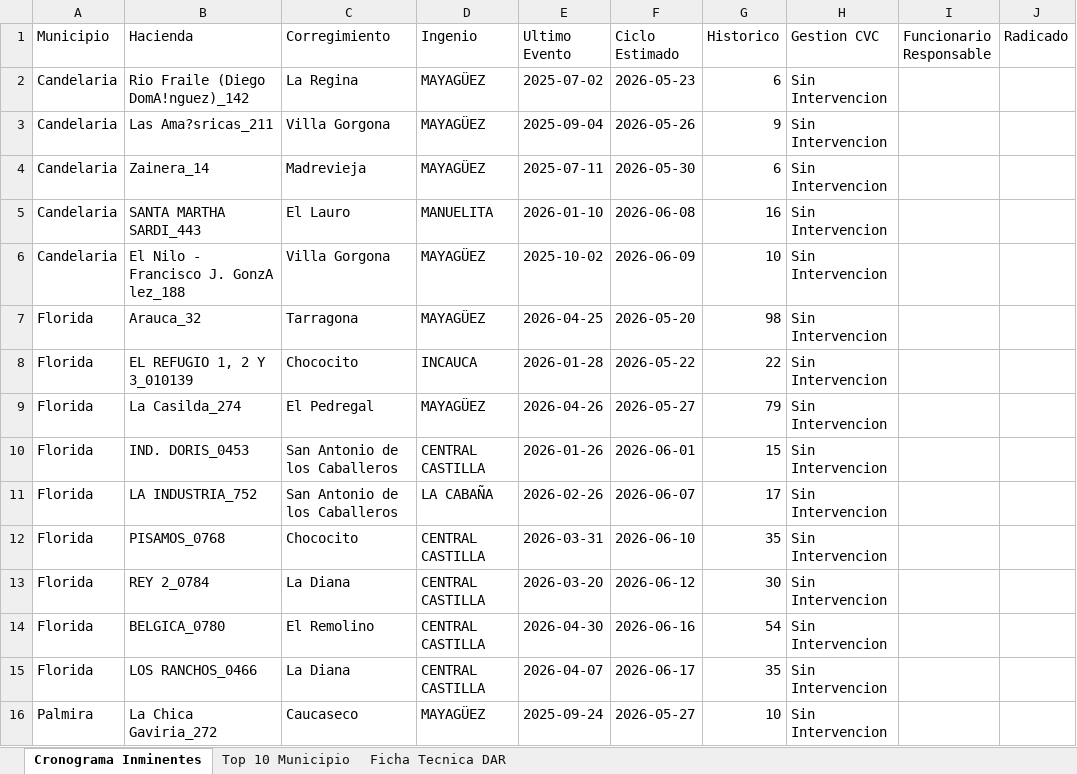
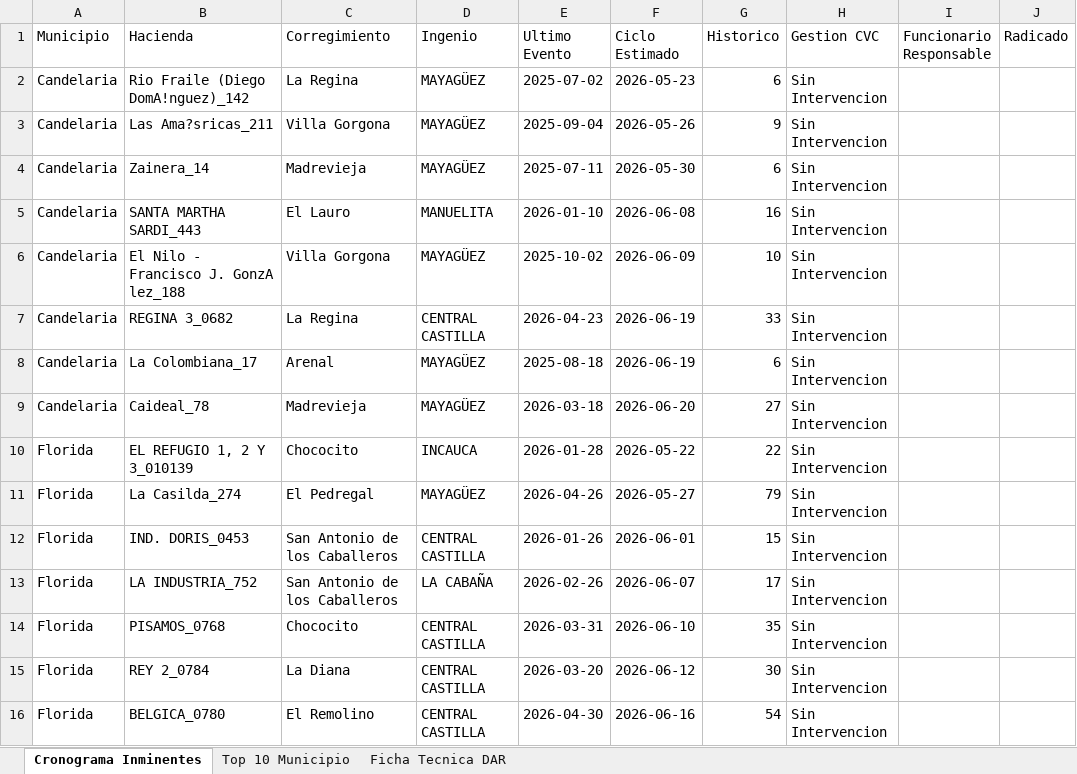
Before and after one commit to secasor/SATICA-V2, an Excel workbook: data_master/SATICA_Seguimiento_latest.xlsx, sheet Cronograma Inminentes, drawn as a sheet; only a part is shown; the shorter side is filled out with more unchanged rows; values as stored, in another font and other column widths than the file's, no borders; removed rows and columns are numbered as before the commit, all else as after; the diff names each change by its address in the sheet, - before the commit and + after, or states it on an @@ line.

Commit message:
Deploying to gh-pages from @ secasor/SATICA-V2@9fe499f1e4f30e1fadc569ae6a7b2d431bd1337e 🚀

```diff
--- a/data_master/SATICA_Seguimiento_latest.xlsx (sheet Cronograma Inminentes)
+++ b/data_master/SATICA_Seguimiento_latest.xlsx (sheet Cronograma Inminentes)
-row 7: Florida | Arauca_32 | Tarragona | MAYAGÜEZ | 2026-04-25 | 2026-05-20 | 98 | Sin Intervencion
+row 7: Candelaria | REGINA 3_0682 | La Regina | CENTRAL CASTILLA | 2026-04-23 | 2026-06-19 | 33 | Sin Intervencion
+row 8: Candelaria | La Colombiana_17 | Arenal | MAYAGÜEZ | 2025-08-18 | 2026-06-19 | 6 | Sin Intervencion
+row 9: Candelaria | Caideal_78 | Madrevieja | MAYAGÜEZ | 2026-03-18 | 2026-06-20 | 27 | Sin Intervencion
```
Also changed, not shown: sheet Top 10 Municipio, 6 other files.
